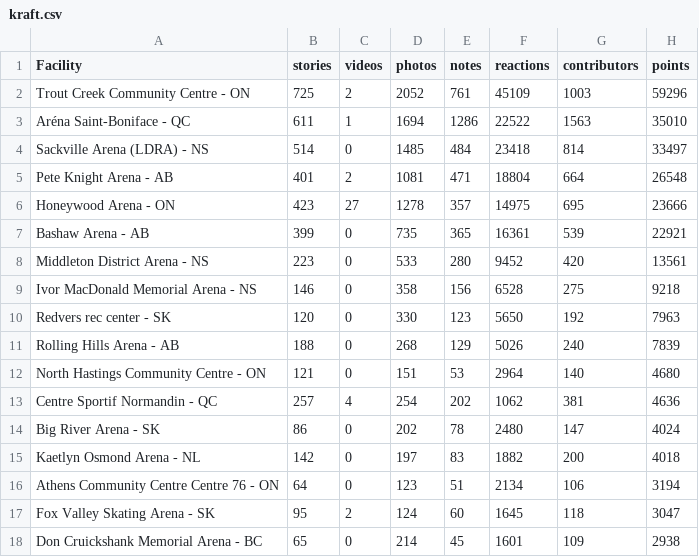
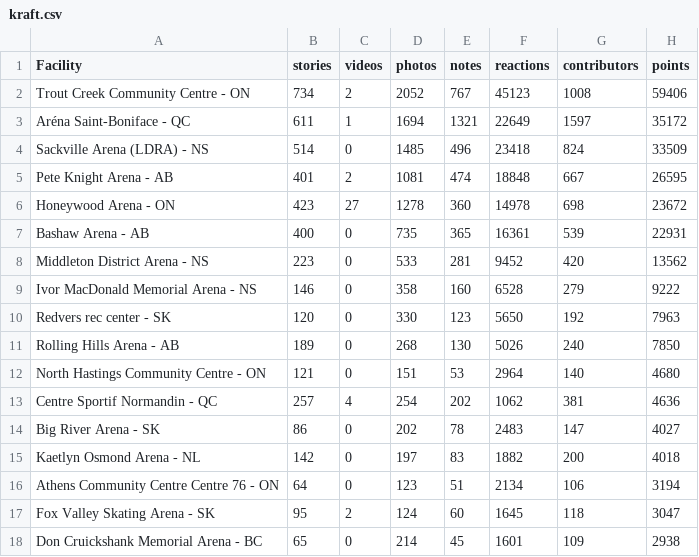
Before and after one commit to madgetr/hockeyville, a CSV file: data/kraft.csv, drawn as a sheet; only a part is shown; the diff covers the shown part only.

```diff
--- a/data/kraft.csv
+++ b/data/kraft.csv
@@ -1,15 +1,15 @@
 Facility, stories, videos, photos, notes, reactions, contributors, points
-Trout Creek Community Centre - ON,725,2,2052,761,45109,1003,59296
-Aréna Saint-Boniface - QC,611,1,1694,1286,22522,1563,35010
-Sackville Arena (LDRA) - NS,514,0,1485,484,23418,814,33497
-Pete Knight Arena - AB,401,2,1081,471,18804,664,26548
-Honeywood Arena - ON,423,27,1278,357,14975,695,23666
-Bashaw Arena - AB,399,0,735,365,16361,539,22921
-Middleton District Arena - NS,223,0,533,280,9452,420,13561
-Ivor MacDonald Memorial Arena - NS,146,0,358,156,6528,275,9218
+Trout Creek Community Centre - ON,734,2,2052,767,45123,1008,59406
+Aréna Saint-Boniface - QC,611,1,1694,1321,22649,1597,35172
+Sackville Arena (LDRA) - NS,514,0,1485,496,23418,824,33509
+Pete Knight Arena - AB,401,2,1081,474,18848,667,26595
+Honeywood Arena - ON,423,27,1278,360,14978,698,23672
+Bashaw Arena - AB,400,0,735,365,16361,539,22931
+Middleton District Arena - NS,223,0,533,281,9452,420,13562
+Ivor MacDonald Memorial Arena - NS,146,0,358,160,6528,279,9222
 Redvers rec center - SK,120,0,330,123,5650,192,7963
-Rolling Hills Arena - AB,188,0,268,129,5026,240,7839
+Rolling Hills Arena - AB,189,0,268,130,5026,240,7850
 North Hastings Community Centre - ON,121,0,151,53,2964,140,4680
 Centre Sportif Normandin - QC,257,4,254,202,1062,381,4636
-Big River Arena - SK,86,0,202,78,2480,147,4024
+Big River Arena - SK,86,0,202,78,2483,147,4027
 Kaetlyn Osmond Arena - NL,142,0,197,83,1882,200,4018
```
Also changed, not shown: 3 added rows, 3 removed rows and 17 edited cells elsewhere in this file, data/authors.csv, data/kraft_facilities.csv, 5 other files.
